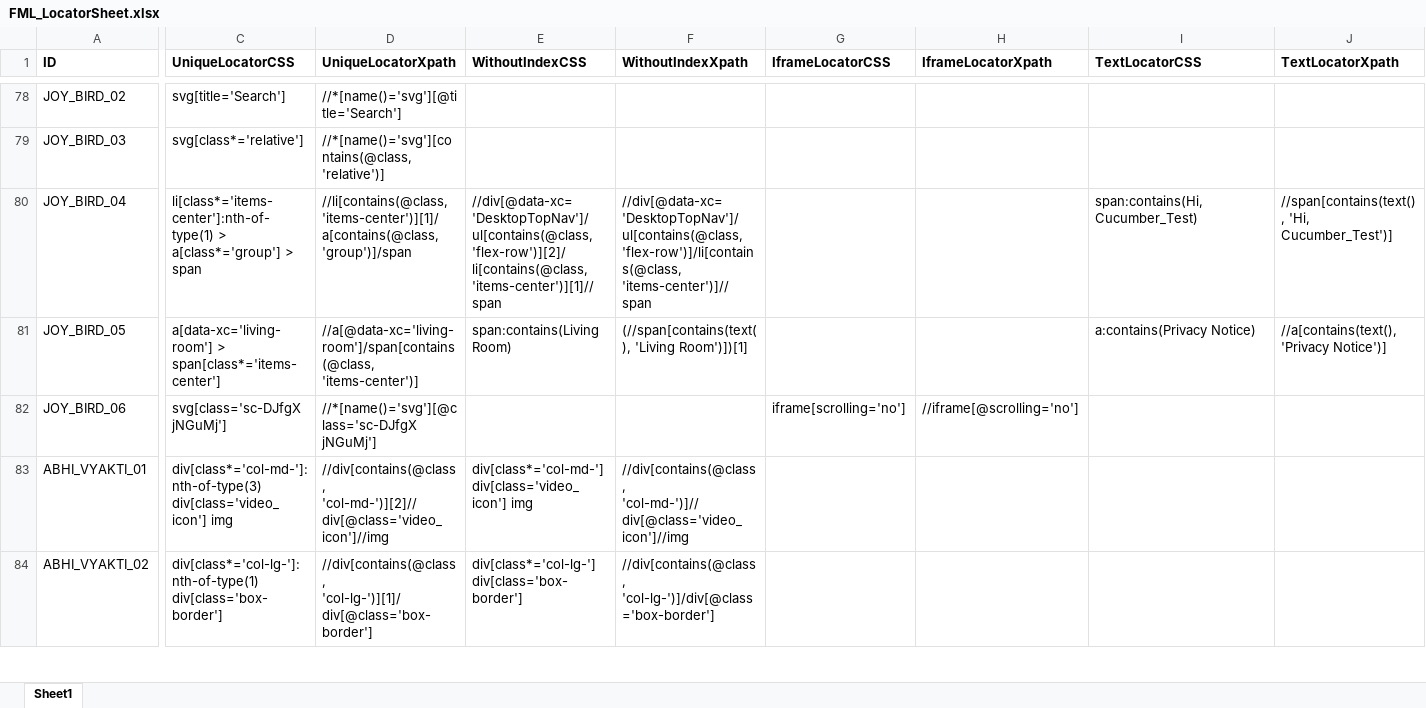
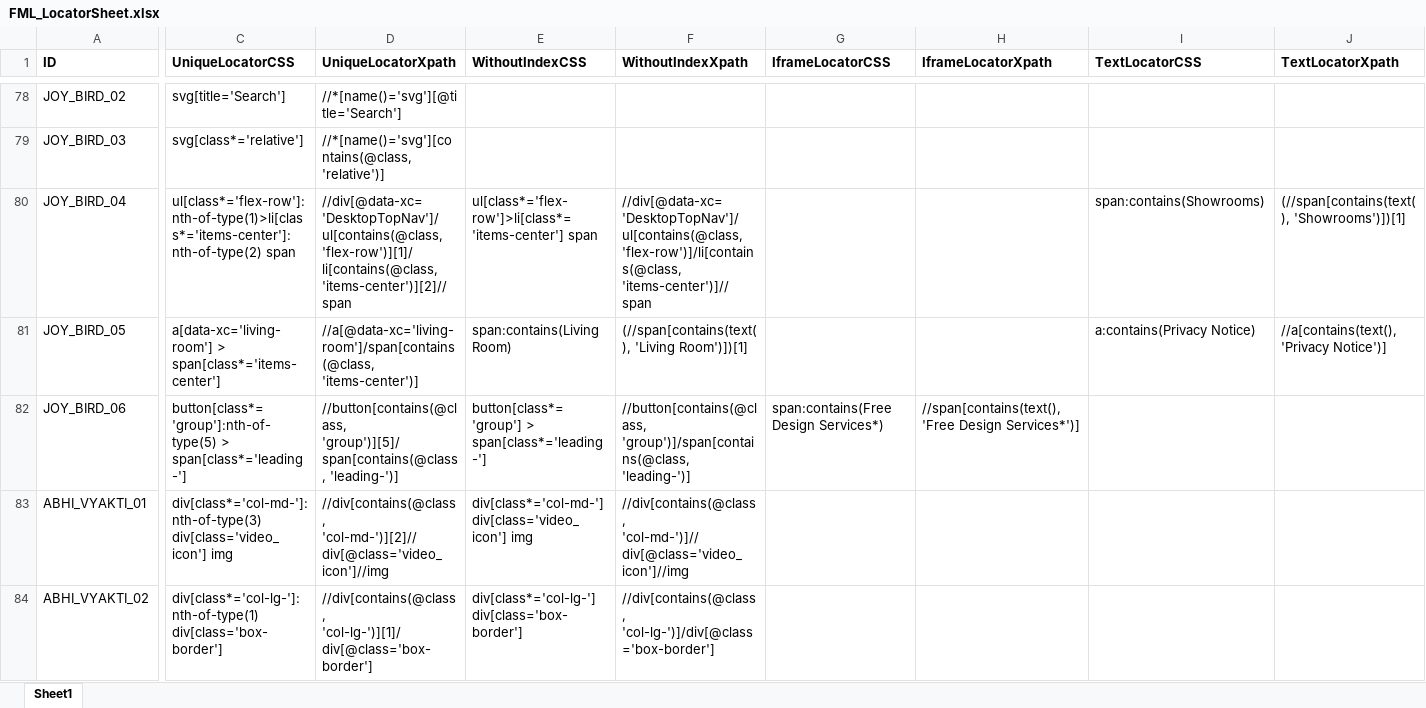
Before and after one commit to pooja10404/Automation_FML, an Excel workbook: src/main/resources/FML_LocatorSheet.xlsx, sheet Sheet1, drawn as a sheet; only a part is shown, gaps mark what is left out; values as stored, in another font and other column widths than the file's, no borders; the diff names each change by its address in the sheet, - before the commit and + after, or states it on an @@ line.

Commit message:
TestCases For JoyBird

```diff
--- a/src/main/resources/FML_LocatorSheet.xlsx (sheet Sheet1)
+++ b/src/main/resources/FML_LocatorSheet.xlsx (sheet Sheet1)
-C80 (UniqueLocatorCSS): li[class*='items-center']:nth-of-type(1) > a[class*='group'] > span
+C80 (UniqueLocatorCSS): ul[class*='flex-row']:nth-of-type(1)>li[class*='items-center']:nth-of-type(2) span
-D80 (UniqueLocatorXpath): //li[contains(@class, 'items-center')][1]/a[contains(@class, 'group')]/span
+D80 (UniqueLocatorXpath): //div[@data-xc='DesktopTopNav']/ul[contains(@class, 'flex-row')][1]/li[contains(@class, 'items-center')][2]//span
-E80 (WithoutIndexCSS): //div[@data-xc='DesktopTopNav']/ul[contains(@class, 'flex-row')][2]/li[contains(@class, 'items-center')][1]//span
+E80 (WithoutIndexCSS): ul[class*='flex-row']>li[class*='items-center'] span
-I80 (TextLocatorCSS): span:contains(Hi, Cucumber_Test)
+I80 (TextLocatorCSS): span:contains(Showrooms)
-J80 (TextLocatorXpath): //span[contains(text(), 'Hi, Cucumber_Test')]
+J80 (TextLocatorXpath): (//span[contains(text(), 'Showrooms')])[1]
-C82 (UniqueLocatorCSS): svg[class='sc-DJfgX jNGuMj']
+C82 (UniqueLocatorCSS): button[class*='group']:nth-of-type(5) > span[class*='leading-']
-D82 (UniqueLocatorXpath): //*[name()='svg'][@class='sc-DJfgX jNGuMj']
+D82 (UniqueLocatorXpath): //button[contains(@class, 'group')][5]/span[contains(@class, 'leading-')]
-E82 (WithoutIndexCSS): (empty)
+E82 (WithoutIndexCSS): button[class*='group'] > span[class*='leading-']
-F82 (WithoutIndexXpath): (empty)
+F82 (WithoutIndexXpath): //button[contains(@class, 'group')]/span[contains(@class, 'leading-')]
-G82 (IframeLocatorCSS): iframe[scrolling='no']
+G82 (IframeLocatorCSS): span:contains(Free Design Services*)
-H82 (IframeLocatorXpath): //iframe[@scrolling='no']
+H82 (IframeLocatorXpath): //span[contains(text(), 'Free Design Services*')]
```
Also changed, not shown: 5 other files.
